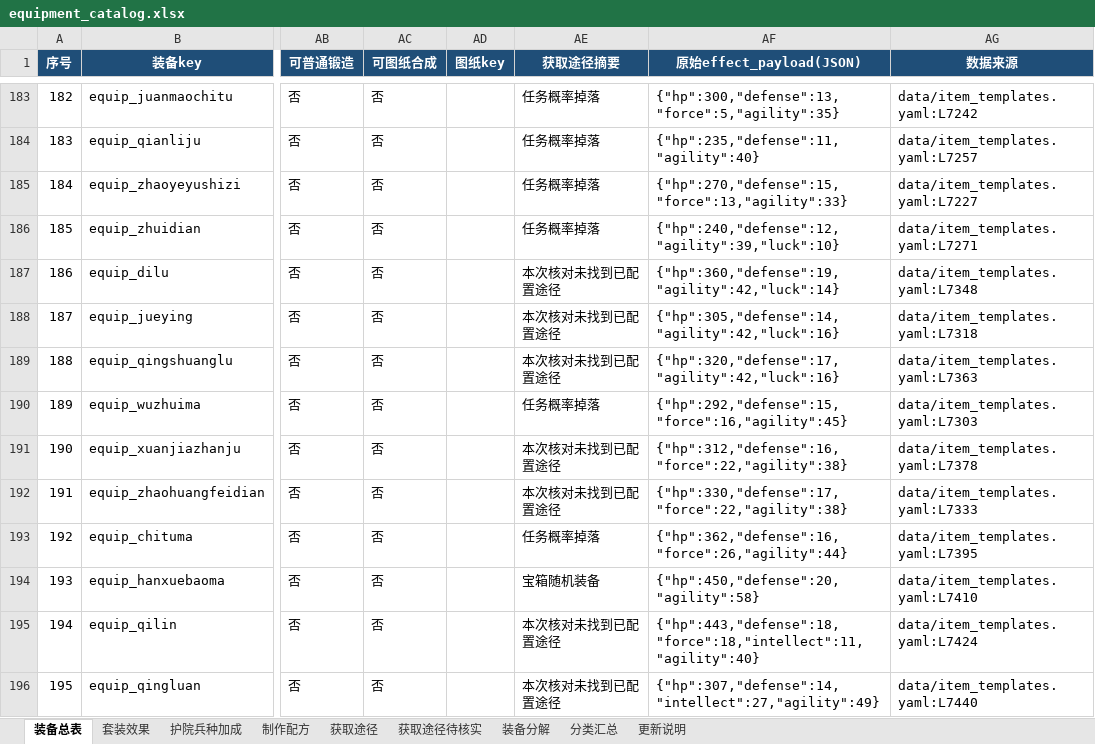
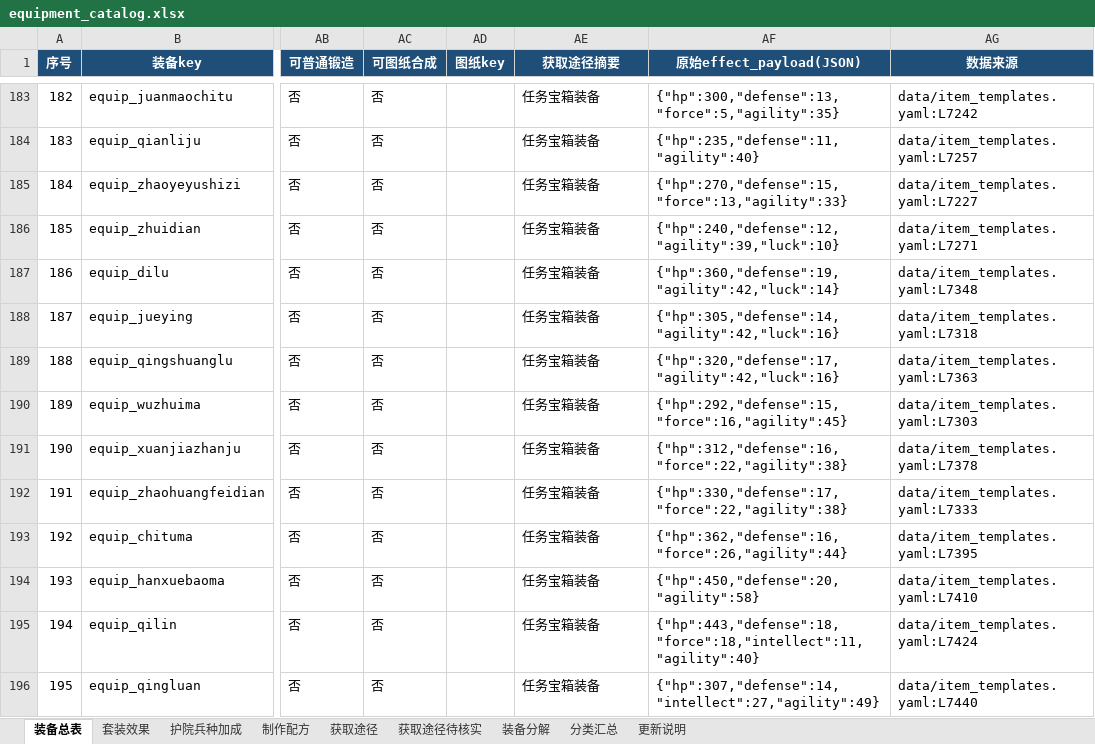
Before and after one commit to hear-the-sea/luanwu_webgame, an Excel workbook: reports/equipment_catalog.xlsx, sheet 装备总表, drawn as a sheet; only a part is shown, gaps mark what is left out; values as stored, in another font and other column widths than the file's, no borders; the diff covers the shown part only; the diff names each change by its address in the sheet, - before the commit and + after, or states it on an @@ line.

```diff
--- a/reports/equipment_catalog.xlsx (sheet 装备总表)
+++ b/reports/equipment_catalog.xlsx (sheet 装备总表)
-AE183:AE186 (获取途径摘要): 任务概率掉落
+AE183:AE186 (获取途径摘要): 任务宝箱装备
-AE187:AE189 (获取途径摘要): 本次核对未找到已配置途径
+AE187:AE189 (获取途径摘要): 任务宝箱装备
-AE190 (获取途径摘要): 任务概率掉落
+AE190 (获取途径摘要): 任务宝箱装备
-AE191:AE192 (获取途径摘要): 本次核对未找到已配置途径
+AE191:AE192 (获取途径摘要): 任务宝箱装备
-AE193 (获取途径摘要): 任务概率掉落
+AE193 (获取途径摘要): 任务宝箱装备
-AE194 (获取途径摘要): 宝箱随机装备
+AE194 (获取途径摘要): 任务宝箱装备
-AE195:AE196 (获取途径摘要): 本次核对未找到已配置途径
+AE195:AE196 (获取途径摘要): 任务宝箱装备
```
Also changed, not shown: 48 edited cells elsewhere in this sheet, sheet 获取途径, sheet 获取途径待核实, sheet 更新说明, hidden cells, reports/mission_catalog.xlsx, 36 other files.
